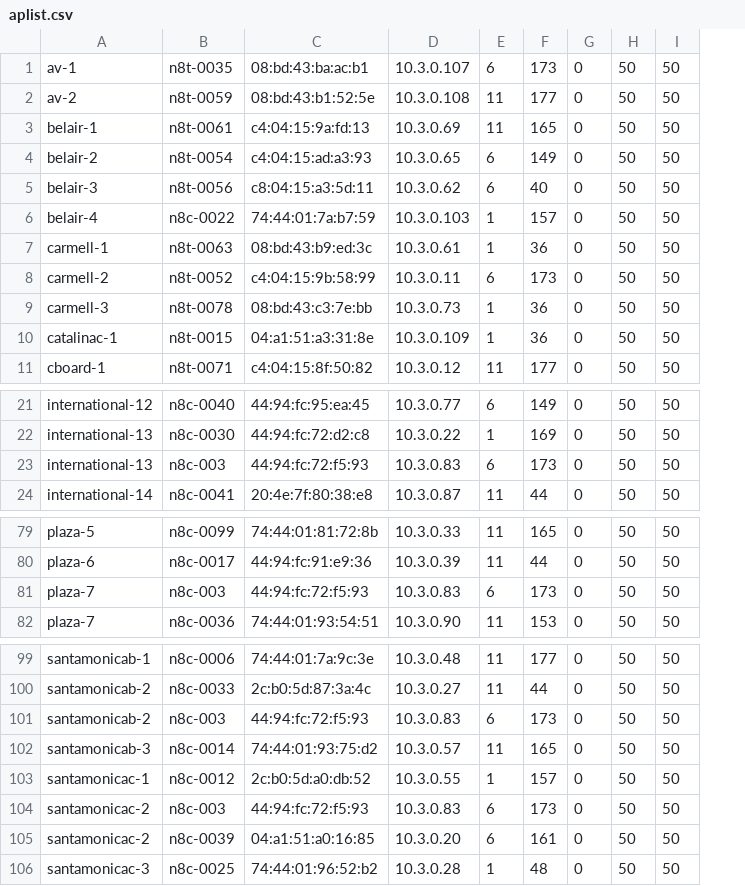
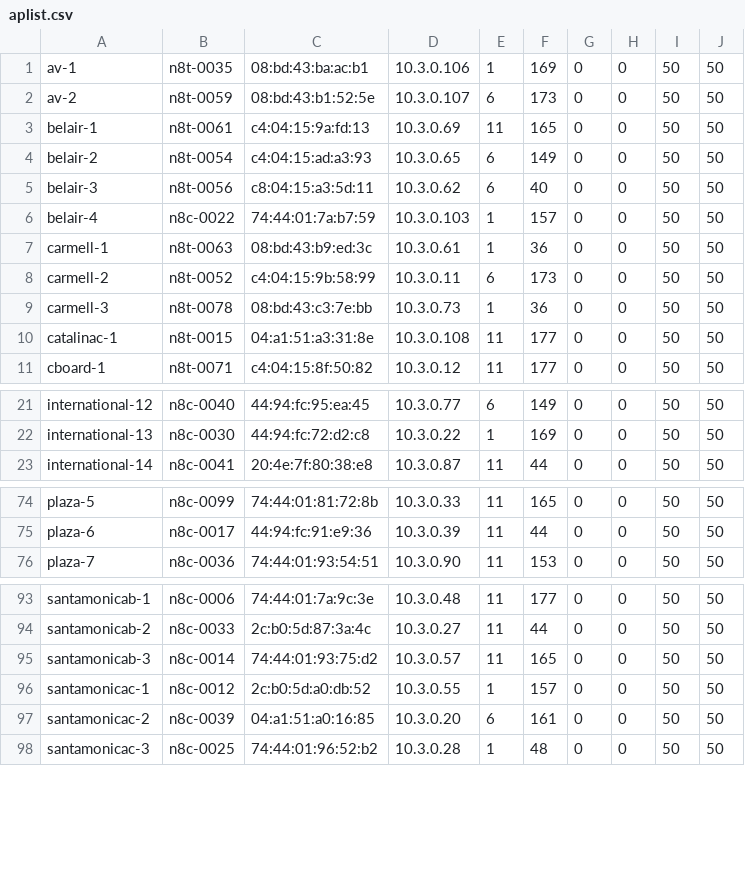
Before and after one commit to socallinuxexpo/scale-network, a CSV file: facts/aps/aplist.csv, drawn as a sheet; only a part is shown, gaps mark what is left out; removed rows and columns are numbered as before the commit, all else as after; the diff covers the shown part only; the diff names each change by its address in the sheet, - before the commit and + after, or states it on an @@ line.

```diff
--- a/facts/aps/aplist.csv
+++ b/facts/aps/aplist.csv
+column H, rows 1-11: all 0; rows 21-23: all 0; rows 74-76: all 0; rows 93-98: all 0
-D1: 10.3.0.107
+D1: 10.3.0.106
-E1: 6
+E1: 1
-F1: 173
+F1: 169
-D2: 10.3.0.108
+D2: 10.3.0.107
-E2: 11
+E2: 6
-F2: 177
+F2: 173
-D10: 10.3.0.109
+D10: 10.3.0.108
-E10: 1
+E10: 11
-F10: 36
+F10: 177
-row 23: international-13 | n8c-003 | 44:94:fc:72:f5:93 | 10.3.0.83 | 6 | 173 | 0 | 50 | 50
-row 81: plaza-7 | n8c-003 | 44:94:fc:72:f5:93 | 10.3.0.83 | 6 | 173 | 0 | 50 | 50
-row 101: santamonicab-2 | n8c-003 | 44:94:fc:72:f5:93 | 10.3.0.83 | 6 | 173 | 0 | 50 | 50
-row 104: santamonicac-2 | n8c-003 | 44:94:fc:72:f5:93 | 10.3.0.83 | 6 | 173 | 0 | 50 | 50
```
Also changed, not shown: 4 removed rows and 18 edited cells elsewhere in this file, 2 other files.
